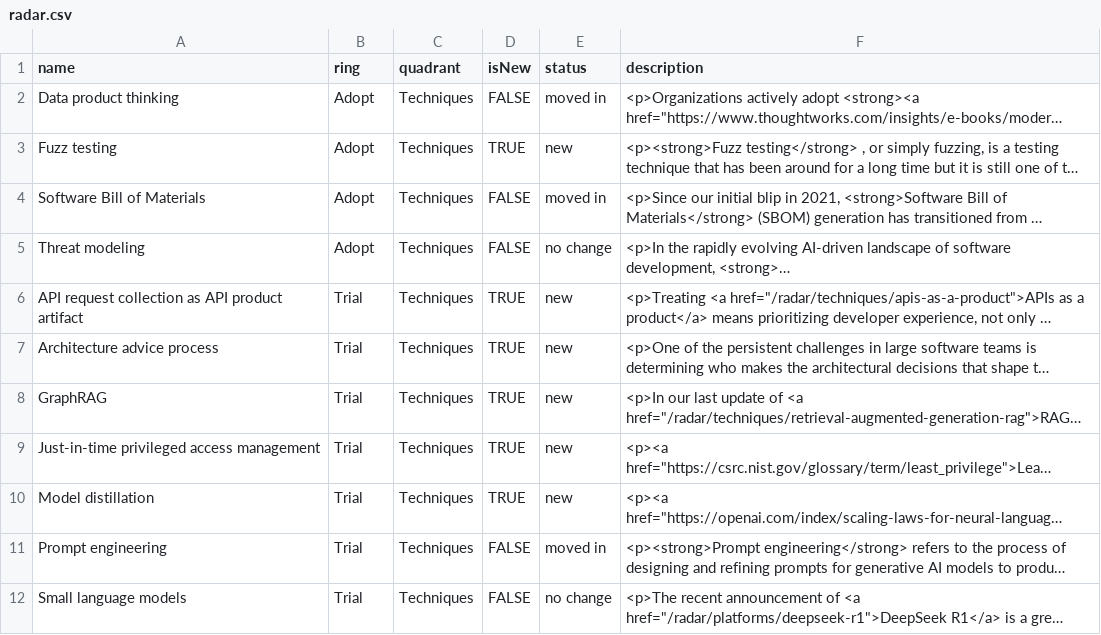
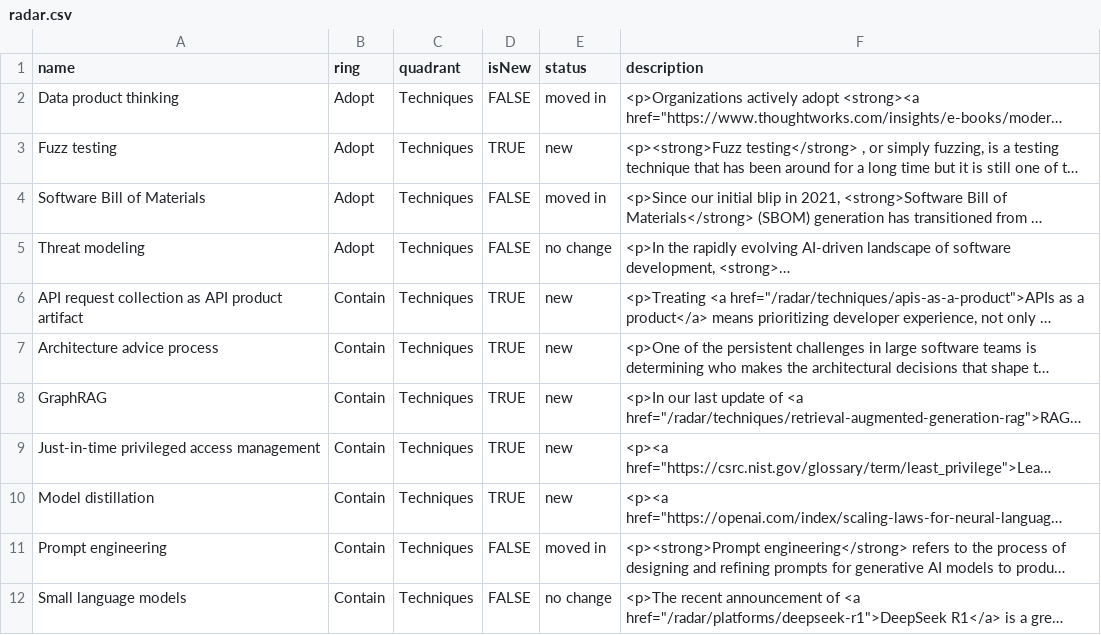
Before and after one commit to nathanlo9/build-your-own-radar, a CSV file: radar.csv, drawn as a sheet; only a part is shown; long unchanged cells end in …; the diff covers the shown part only; the diff names each change by its address in the sheet, - before the commit and + after, or states it on an @@ line.

```diff
--- a/radar.csv
+++ b/radar.csv
-B6:B12 (ring): Trial
+B6:B12 (ring): Contain
```
Also changed, not shown: 78 edited cells elsewhere in this file.
